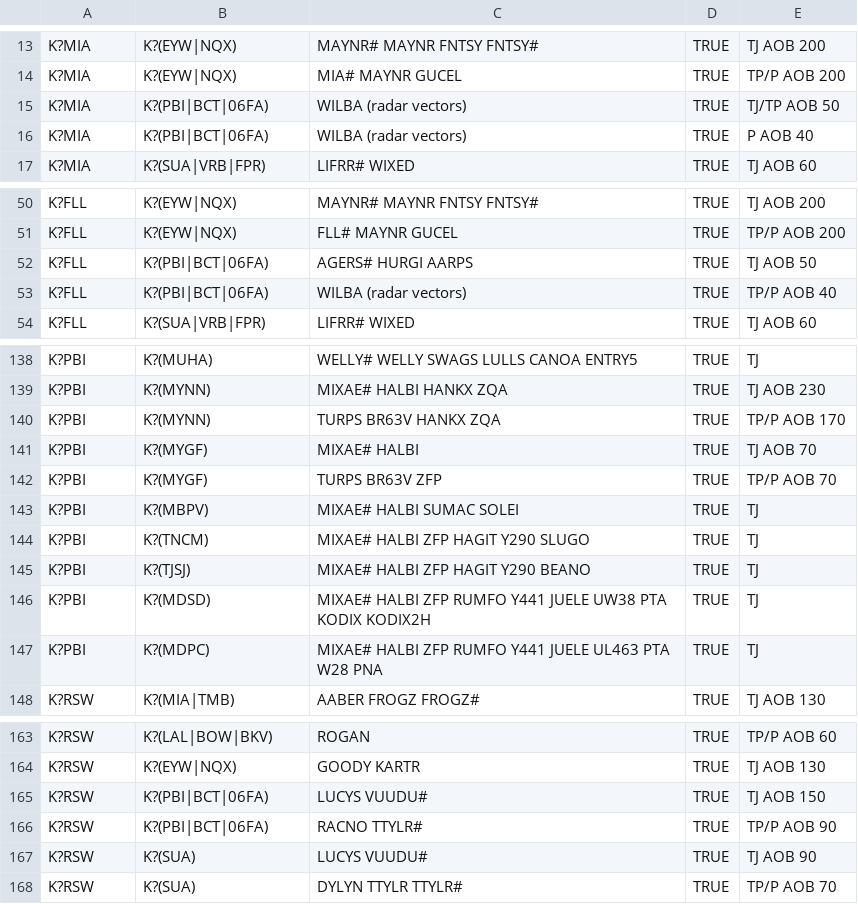
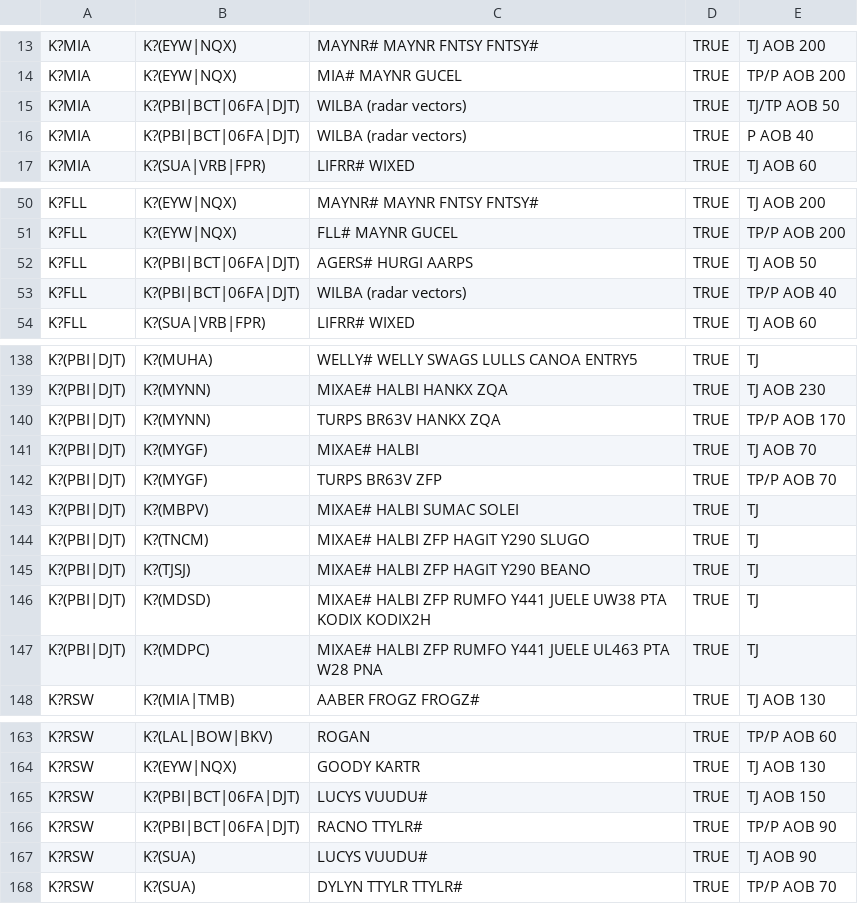
Before and after one commit to vZMA/info-tool-web-data, a CSV file: loa.csv, drawn as a sheet; only a part is shown, gaps mark what is left out; the diff covers the shown part only; the diff names each change by its address in the sheet, - before the commit and + after, or states it on an @@ line.

```diff
--- a/loa.csv
+++ b/loa.csv
-B15:B16: K?(PBI|BCT|06FA)
+B15:B16: K?(PBI|BCT|06FA|DJT)
-B52:B53: K?(PBI|BCT|06FA)
+B52:B53: K?(PBI|BCT|06FA|DJT)
-A138:A147: K?PBI
+A138:A147: K?(PBI|DJT)
-B165:B166: K?(PBI|BCT|06FA)
+B165:B166: K?(PBI|BCT|06FA|DJT)
```
Also changed, not shown: 28 edited cells elsewhere in this file.
